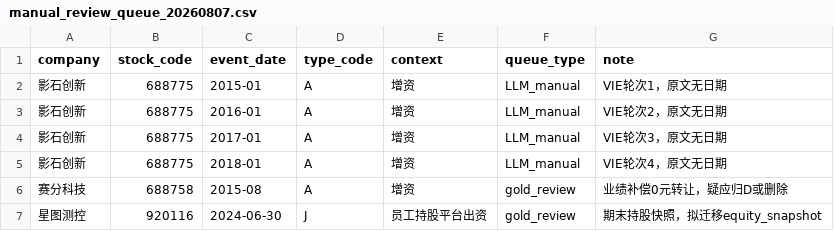
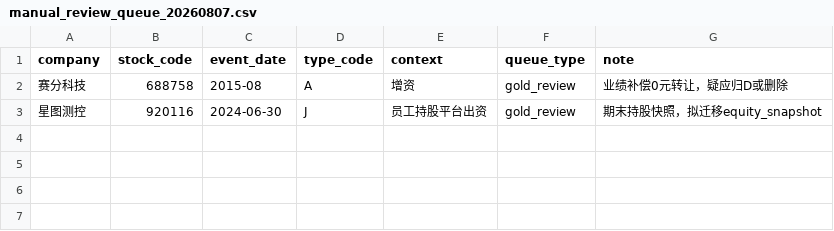
Before and after one commit to tdj49vhhwv-wq/prospectus--project, a CSV file: week8/manual_review_queue_20260807.csv, drawn as a sheet; the diff names each change by its address in the sheet, - before the commit and + after, or states it on an @@ line.

Commit message:
Week 8：Week 9 任务全部补齐（B 跨节点修复、价格回填、VIE 人工补充）

```diff
--- a/week8/manual_review_queue_20260807.csv
+++ b/week8/manual_review_queue_20260807.csv
-row 2: 影石创新 | 688775 | 2015-01 | A | 增资 | LLM_manual | VIE轮次1，原文无日期
-row 3: 影石创新 | 688775 | 2016-01 | A | 增资 | LLM_manual | VIE轮次2，原文无日期
-row 4: 影石创新 | 688775 | 2017-01 | A | 增资 | LLM_manual | VIE轮次3，原文无日期
-row 5: 影石创新 | 688775 | 2018-01 | A | 增资 | LLM_manual | VIE轮次4，原文无日期
```
Also changed, not shown: week8/ablation/merged_eval/event/event_eval_details.csv, week8/ablation/merged_eval/investor/investor_eval_details.csv, 26 other files.
